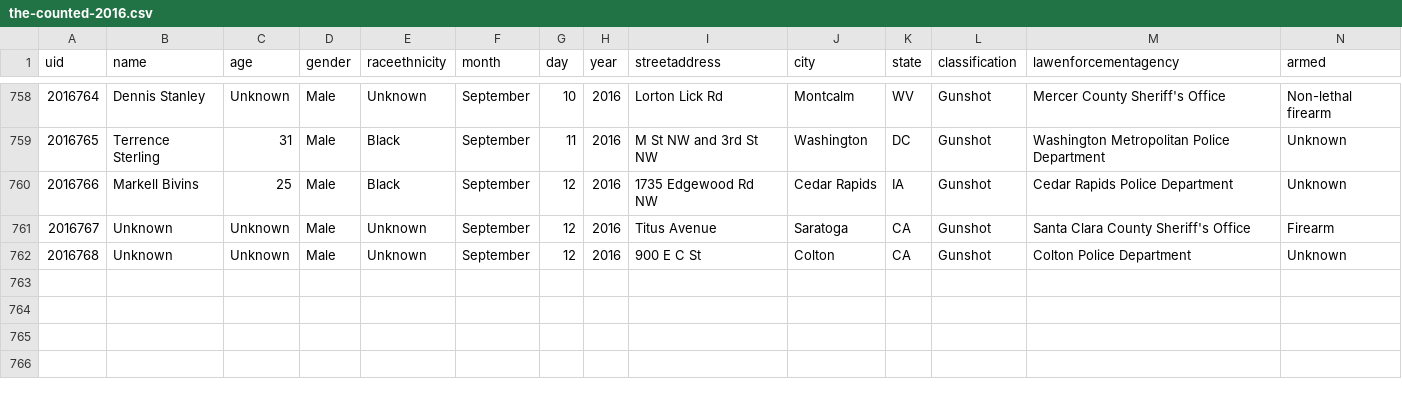
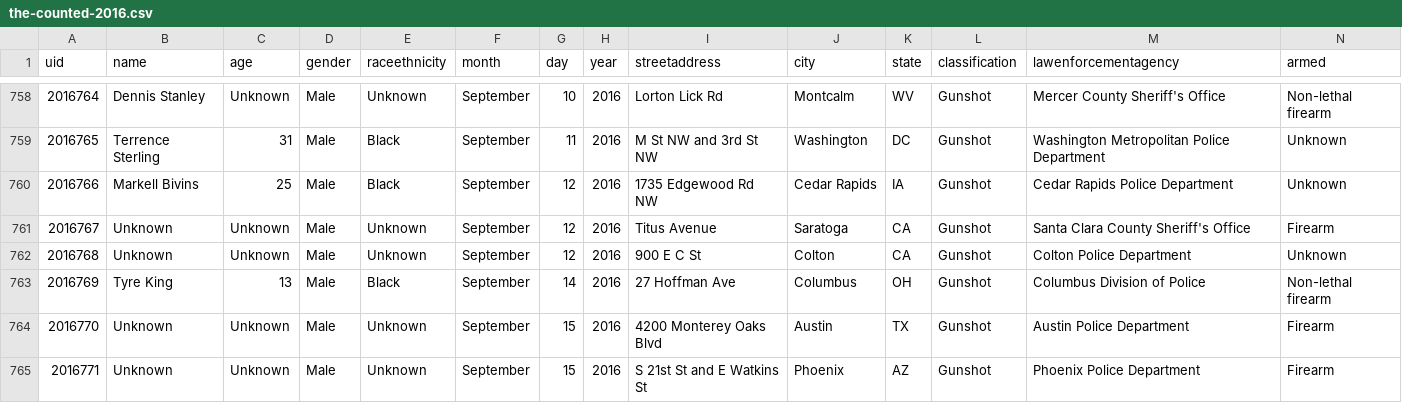
Before and after one commit to tigrevol8888/thecounted, a CSV file: data/the-counted-2016.csv, drawn as a sheet; only a part is shown, gaps mark what is left out.

Commit message:
Add Tyre King and 2 others

```diff
--- a/data/the-counted-2016.csv
+++ b/data/the-counted-2016.csv
@@ -762 +762,4 @@ uid,name,age,gender,raceethnicity,month,day,year,streetaddress,city,state,classi
 "2016768","Unknown","Unknown","Male","Unknown","September","12","2016","900 E C St","Colton","CA","Gunshot","Colton Police Department","Unknown"
+"2016769","Tyre King","13","Male","Black","September","14","2016","27 Hoffman Ave","Columbus","OH","Gunshot","Columbus Division of Police","Non-lethal firearm"
+"2016770","Unknown","Unknown","Male","Unknown","September","15","2016","4200 Monterey Oaks Blvd","Austin","TX","Gunshot","Austin Police Department","Firearm"
+"2016771","Unknown","Unknown","Male","Unknown","September","15","2016","S 21st St and E Watkins St","Phoenix","AZ","Gunshot","Phoenix Police Department","Firearm"
```
